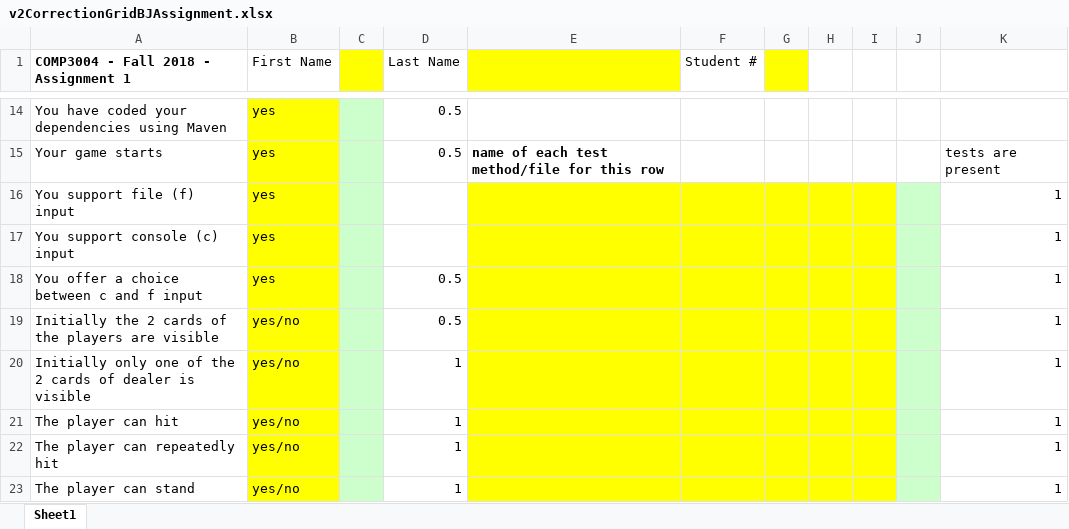
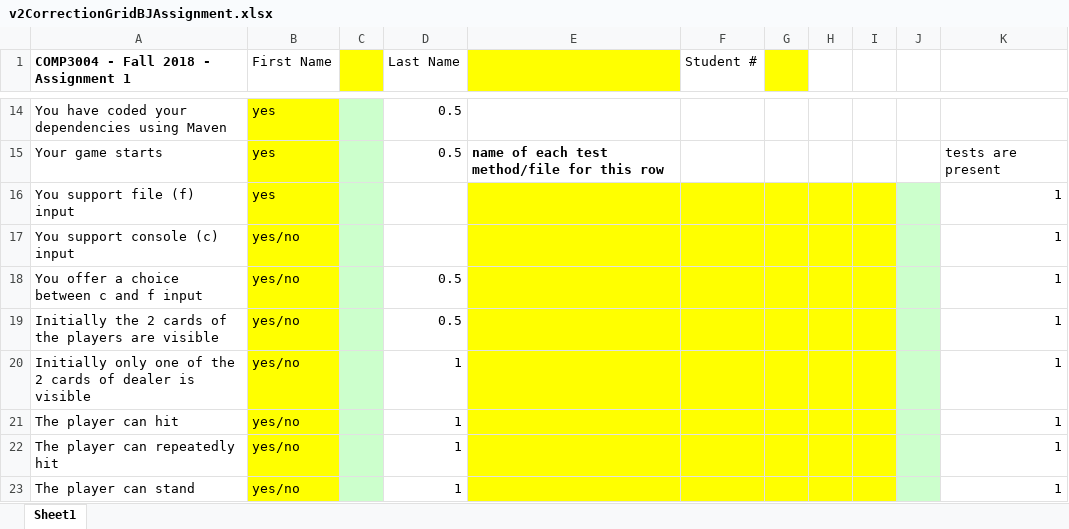
Before and after one commit to LuisPard011/Blackjack, an Excel workbook: v2CorrectionGridBJAssignment.xlsx, sheet Sheet1, drawn as a sheet; only a part is shown, gaps mark what is left out; values as stored, in another font and other column widths than the file's, no borders; the diff names each change by its address in the sheet, - before the commit and + after, or states it on an @@ line.

```diff
--- a/v2CorrectionGridBJAssignment.xlsx (sheet Sheet1)
+++ b/v2CorrectionGridBJAssignment.xlsx (sheet Sheet1)
-B17:B18 (First Name): yes
+B17:B18 (First Name): yes/no
```
Also changed, not shown: 1 other file.
